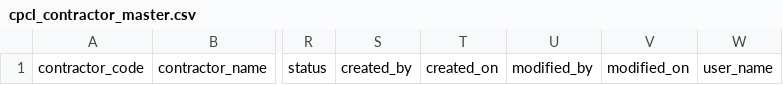
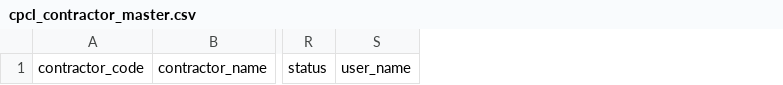
Before and after one commit to nisholin/clms-node, a CSV file: excel_templates/cpcl_contractor_master.csv, drawn as a sheet; only a part is shown, gaps mark what is left out; the diff names each change by its address in the sheet, - before the commit and + after, or states it on an @@ line.

```diff
--- a/excel_templates/cpcl_contractor_master.csv
+++ b/excel_templates/cpcl_contractor_master.csv
-column S, row 1: created_by
-column T, row 1: created_on
-column U, row 1: modified_by
-column V, row 1: modified_on
```
Also changed, not shown: excel_templates/cpcl_employee_master.csv, 33 other files.
